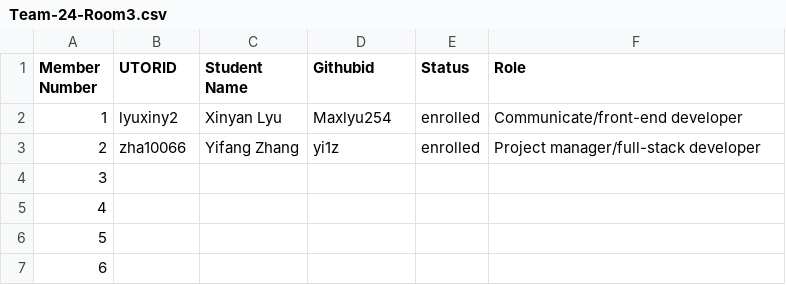
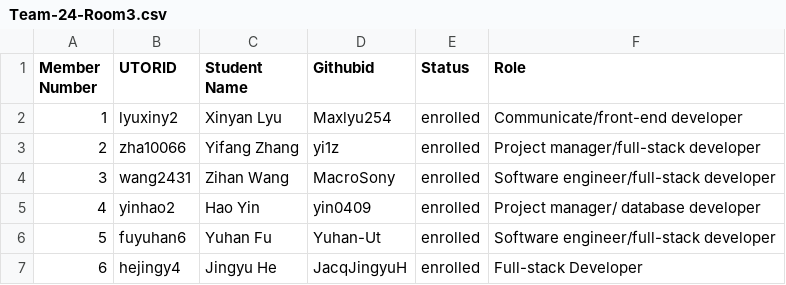
Before and after one commit to csc301-2023-fall/project-24-ontario-parks-T, a CSV file: deliverables/team/Team-24-Room3.csv, drawn as a sheet.

Commit message:
Update Team-24-Room3.csv

```diff
--- a/deliverables/team/Team-24-Room3.csv
+++ b/deliverables/team/Team-24-Room3.csv
@@ -3,5 +3,5 @@
 2, zha10066, Yifang Zhang, yi1z, enrolled, Project manager/full-stack developer
-3,,,,,
-4,,,,,
-5,,,,,
-6,,,,,
+3,wang2431, Zihan Wang, MacroSony, enrolled, Software engineer/full-stack developer
+4,yinhao2, Hao Yin, yin0409, enrolled, Project manager/ database developer
+5,fuyuhan6, Yuhan Fu,Yuhan-Ut,enrolled, Software engineer/full-stack developer
+6,hejingy4, Jingyu He, JacqJingyuH, enrolled, Full-stack Developer
```
